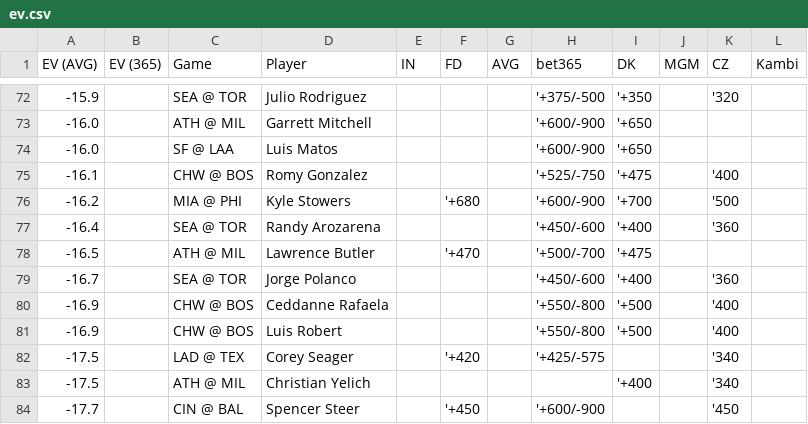
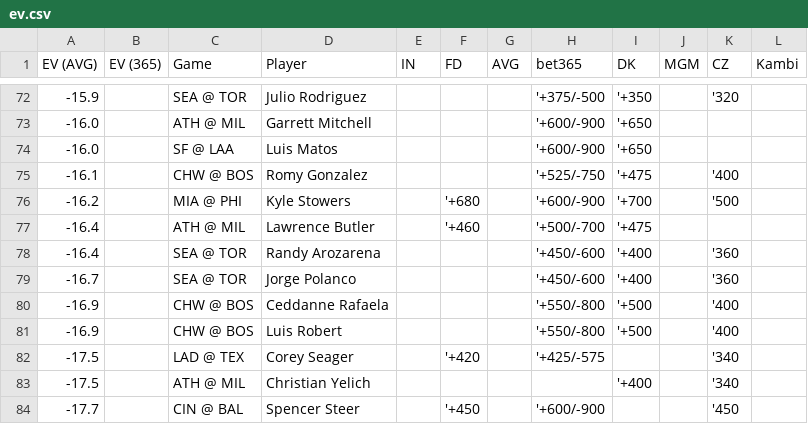
Before and after one commit to zhecht/lines, a CSV file: static/dingers/ev.csv, drawn as a sheet; only a part is shown, gaps mark what is left out; removed rows and columns are numbered as before the commit, all else as after; the diff names each change by its address in the sheet, - before the commit and + after, or states it on an @@ line.

```diff
--- a/static/dingers/ev.csv
+++ b/static/dingers/ev.csv
+row 77: -16.4 |  | ATH @ MIL | Lawrence Butler |  | '+460 |  | '+500/-700 | '+475
-row 78: -16.5 |  | ATH @ MIL | Lawrence Butler |  | '+470 |  | '+500/-700 | '+475
```
Also changed, not shown: 7 other files.
